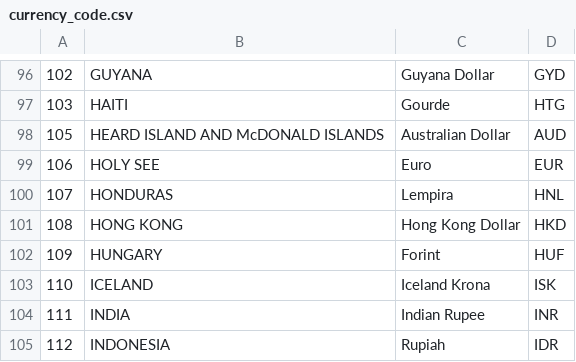
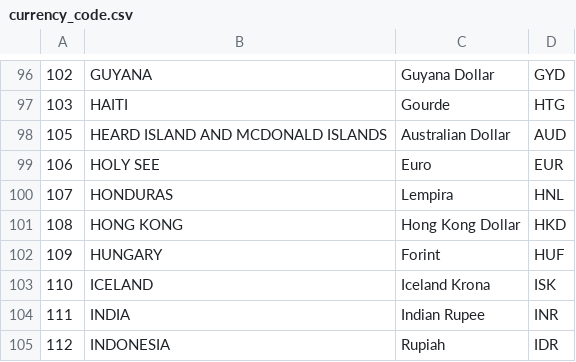
Before and after one commit to diddyp20/nrt-quarterly-exchange-rate-refresh, a CSV file: exchange-rate-scraper/resources/currency_code.csv, drawn as a sheet; only a part is shown, gaps mark what is left out.

```diff
--- a/exchange-rate-scraper/resources/currency_code.csv
+++ b/exchange-rate-scraper/resources/currency_code.csv
@@ -97,3 +97,3 @@
 103,HAITI,Gourde,HTG
-105,HEARD ISLAND AND McDONALD ISLANDS,Australian Dollar,AUD
+105,HEARD ISLAND AND MCDONALD ISLANDS,Australian Dollar,AUD
 106,HOLY SEE ,Euro,EUR
```
Also changed, not shown: exchange-rate-scraper/resources/fiscal_data.csv, 6 other files.
